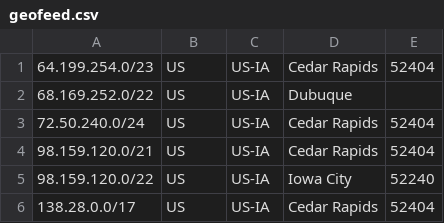
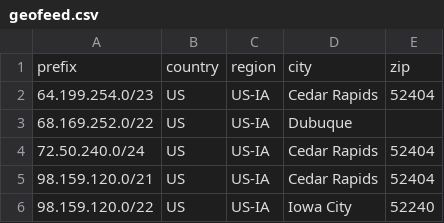
Before and after one commit to ImOnCommunications/geofeed, a CSV file: geofeed.csv, drawn as a sheet; only a part is shown; the shorter side is filled out with more unchanged rows; the diff names each change by its address in the sheet, - before the commit and + after, or states it on an @@ line.

Commit message:
Update geofeed.csv

```diff
--- a/geofeed.csv
+++ b/geofeed.csv
+row 1: prefix | country | region | city | zip
```
